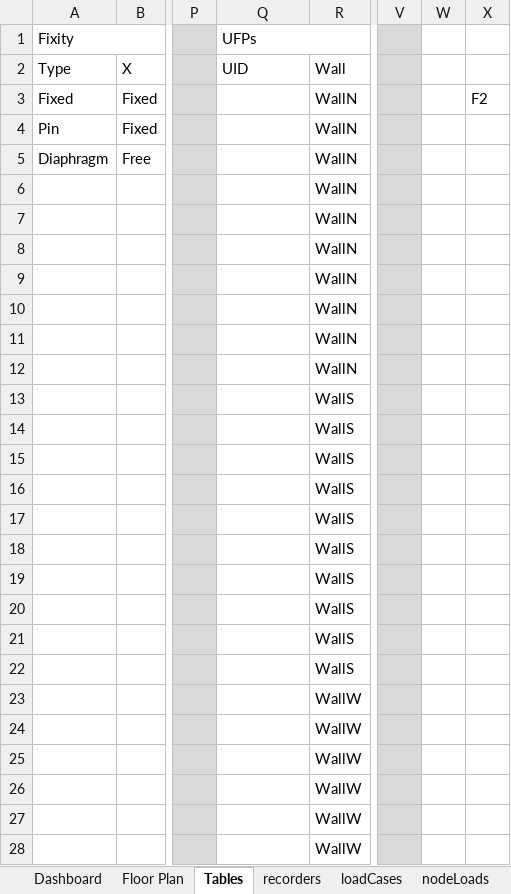
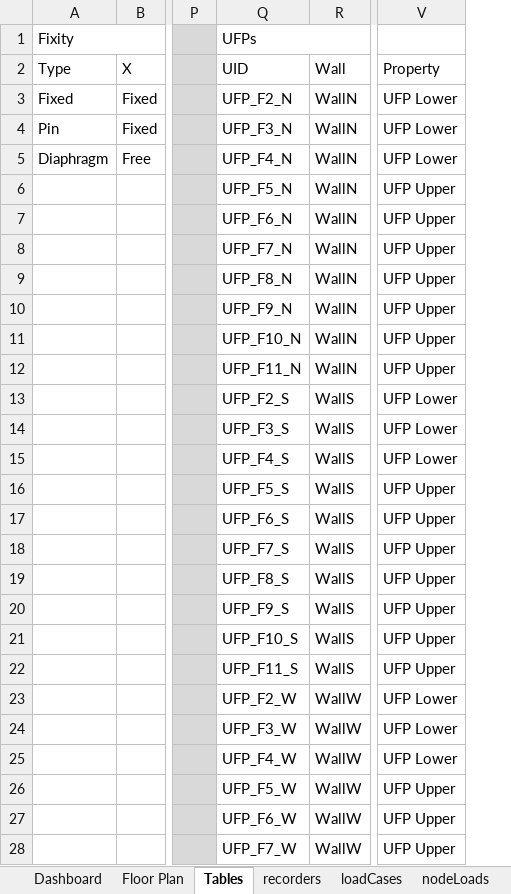
Before and after one commit to wilway256/3D_Model_Workshop, an Excel workbook: Model_Builder.xlsm, sheet Tables, drawn as a sheet; only a part is shown, gaps mark what is left out; values as stored, in another font and other column widths than the file's, no borders; removed rows and columns are numbered as before the commit, all else as after; the diff covers the shown part only; the diff names each change by its address in the sheet, - before the commit and + after, or states it on an @@ line.

```diff
--- a/Model_Builder.xlsm (sheet Tables)
+++ b/Model_Builder.xlsm (sheet Tables)
-column V, empty
-column W, empty
-column X, row 3: F2
+column V (Property), rows 3-28: UFP Lower | UFP Lower | UFP Lower | UFP Upper | UFP Upper | UFP Upper | UFP Upper | UFP Upper | UFP Upper | UFP Upper | UFP Lower | UFP Lower | UFP Lower | UFP Upper | UFP Upper | UFP Upper | UFP Upper | UFP Upper | UFP Upper | UFP Upper | UFP Lower | UFP Lower | UFP Lower | UFP Upper | UFP Upper | UFP Upper
-Q3 (UID): (empty)
+Q3 (UID): UFP_F2_N
-Q4 (UID): (empty)
+Q4 (UID): UFP_F3_N
-Q5 (UID): (empty)
+Q5 (UID): UFP_F4_N
-Q6 (UID): (empty)
+Q6 (UID): UFP_F5_N
-Q7 (UID): (empty)
+Q7 (UID): UFP_F6_N
-Q8 (UID): (empty)
+Q8 (UID): UFP_F7_N
-Q9 (UID): (empty)
+Q9 (UID): UFP_F8_N
-Q10 (UID): (empty)
+Q10 (UID): UFP_F9_N
-Q11 (UID): (empty)
+Q11 (UID): UFP_F10_N
-Q12 (UID): (empty)
+Q12 (UID): UFP_F11_N
-Q13 (UID): (empty)
+Q13 (UID): UFP_F2_S
-Q14 (UID): (empty)
+Q14 (UID): UFP_F3_S
-Q15 (UID): (empty)
+Q15 (UID): UFP_F4_S
-Q16 (UID): (empty)
+Q16 (UID): UFP_F5_S
-Q17 (UID): (empty)
+Q17 (UID): UFP_F6_S
-Q18 (UID): (empty)
+Q18 (UID): UFP_F7_S
-Q19 (UID): (empty)
+Q19 (UID): UFP_F8_S
-Q20 (UID): (empty)
+Q20 (UID): UFP_F9_S
-Q21 (UID): (empty)
+Q21 (UID): UFP_F10_S
-Q22 (UID): (empty)
+Q22 (UID): UFP_F11_S
-Q23 (UID): (empty)
+Q23 (UID): UFP_F2_W
-Q24 (UID): (empty)
+Q24 (UID): UFP_F3_W
-Q25 (UID): (empty)
+Q25 (UID): UFP_F4_W
-Q26 (UID): (empty)
+Q26 (UID): UFP_F5_W
-Q27 (UID): (empty)
+Q27 (UID): UFP_F6_W
-Q28 (UID): (empty)
+Q28 (UID): UFP_F7_W
```
Also changed, not shown: 14 edited cells elsewhere in this sheet, sheet elements, sheet nodes, 3 other files.
